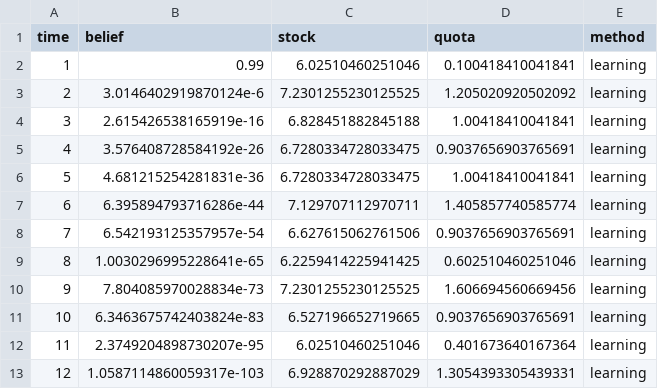
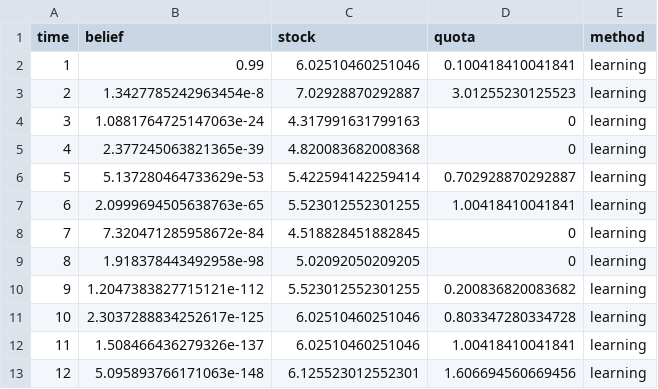
Before and after one commit to cboettig/bad-forecast-good-decision, a CSV file: data/am_multi.csv, drawn as a sheet; only a part is shown; the diff covers the shown part only.

```diff
--- a/data/am_multi.csv
+++ b/data/am_multi.csv
@@ -2,12 +2,12 @@ time,belief,stock,quota,method
 1,0.99,6.02510460251046,0.100418410041841,learning
-2,3.0146402919870124e-6,7.2301255230125525,1.205020920502092,learning
-3,2.615426538165919e-16,6.828451882845188,1.00418410041841,learning
-4,3.576408728584192e-26,6.7280334728033475,0.9037656903765691,learning
-5,4.681215254281831e-36,6.7280334728033475,1.00418410041841,learning
-6,6.395894793716286e-44,7.129707112970711,1.405857740585774,learning
-7,6.542193125357957e-54,6.627615062761506,0.9037656903765691,learning
-8,1.0030296995228641e-65,6.2259414225941425,0.602510460251046,learning
-9,7.804085970028834e-73,7.2301255230125525,1.606694560669456,learning
-10,6.3463675742403824e-83,6.527196652719665,0.9037656903765691,learning
-11,2.3749204898730207e-95,6.02510460251046,0.401673640167364,learning
-12,1.0587114860059317e-103,6.928870292887029,1.3054393305439331,learning
+2,1.3427785242963454e-8,7.02928870292887,3.01255230125523,learning
+3,1.0881764725147063e-24,4.317991631799163,0,learning
+4,2.377245063821365e-39,4.820083682008368,0,learning
+5,5.137280464733629e-53,5.422594142259414,0.702928870292887,learning
+6,2.0999694505638763e-65,5.523012552301255,1.00418410041841,learning
+7,7.320471285958672e-84,4.518828451882845,0,learning
+8,1.918378443492958e-98,5.02092050209205,0,learning
+9,1.2047383827715121e-112,5.523012552301255,0.200836820083682,learning
+10,2.3037288834252617e-125,6.02510460251046,0.803347280334728,learning
+11,1.508466436279326e-137,6.02510460251046,1.00418410041841,learning
+12,5.095893766171063e-148,6.125523012552301,1.606694560669456,learning
```
Also changed, not shown: 58 edited cells elsewhere in this file, 2 other files.
